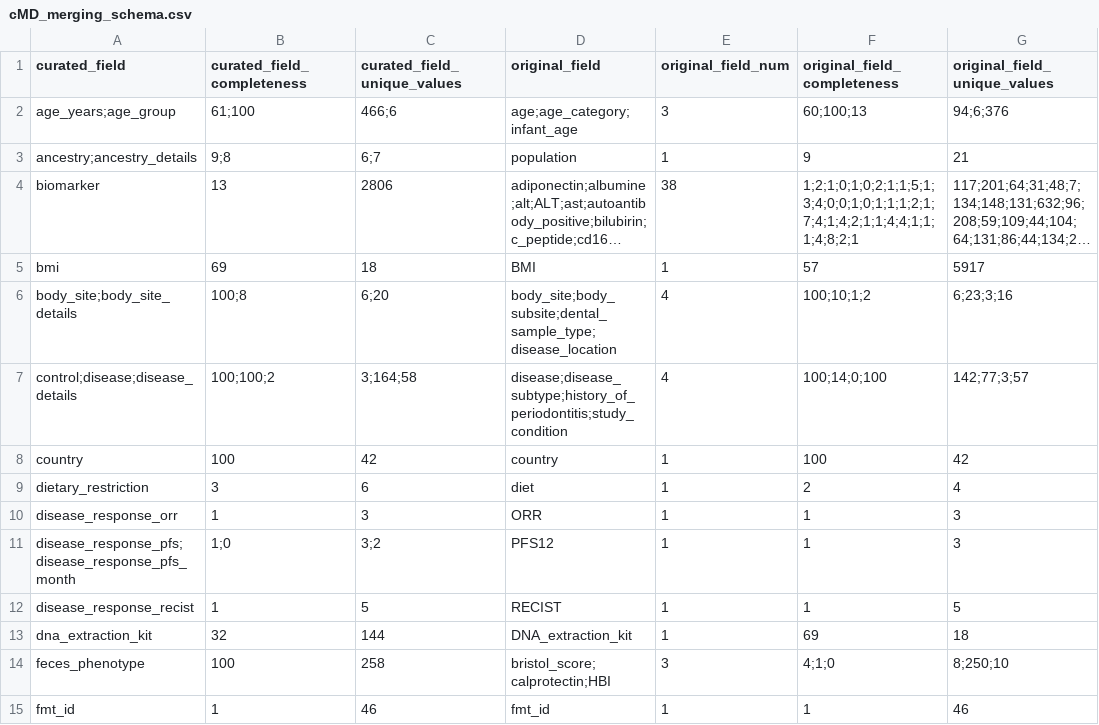
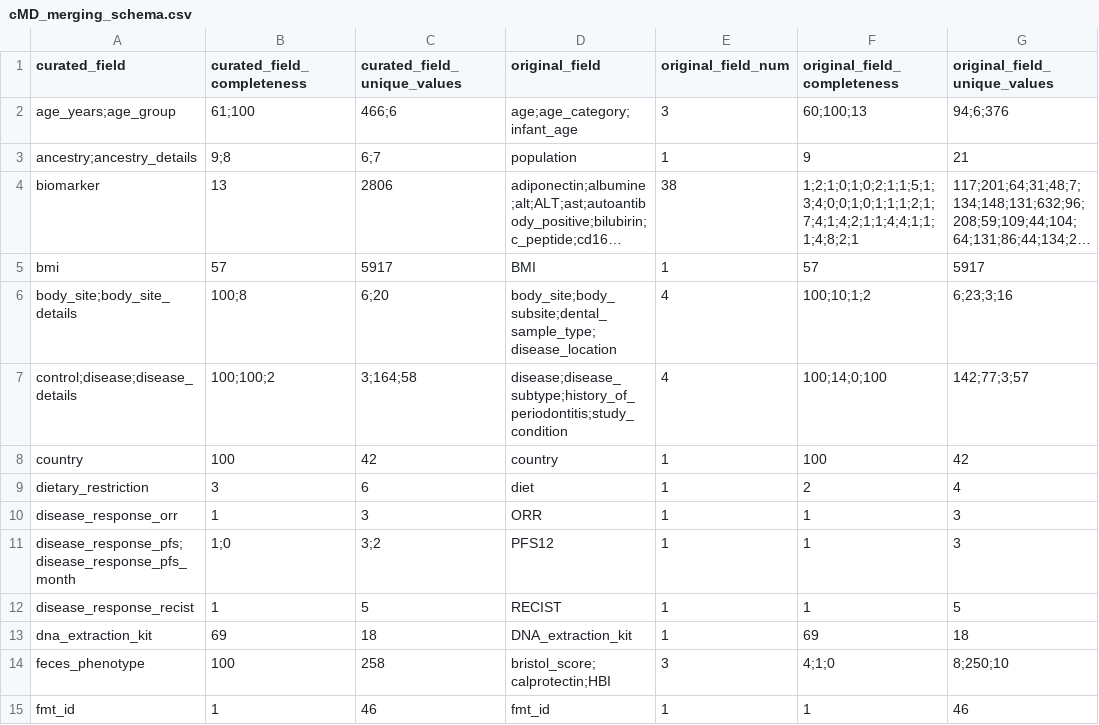
Before and after one commit to waldronlab/OmicsMLRepoData, a CSV file: inst/extdata/cMD_merging_schema.csv, drawn as a sheet; only a part is shown; long unchanged cells end in …; the diff names each change by its address in the sheet, - before the commit and + after, or states it on an @@ line.

```diff
--- a/inst/extdata/cMD_merging_schema.csv
+++ b/inst/extdata/cMD_merging_schema.csv
-B5 (curated_field_completeness): 69
+B5 (curated_field_completeness): 57
-C5 (curated_field_unique_values): 18
+C5 (curated_field_unique_values): 5917
-B13 (curated_field_completeness): 32
+B13 (curated_field_completeness): 69
-C13 (curated_field_unique_values): 144
+C13 (curated_field_unique_values): 18
```
Also changed, not shown: inst/extdata/cMD_ms_allCols.csv.
